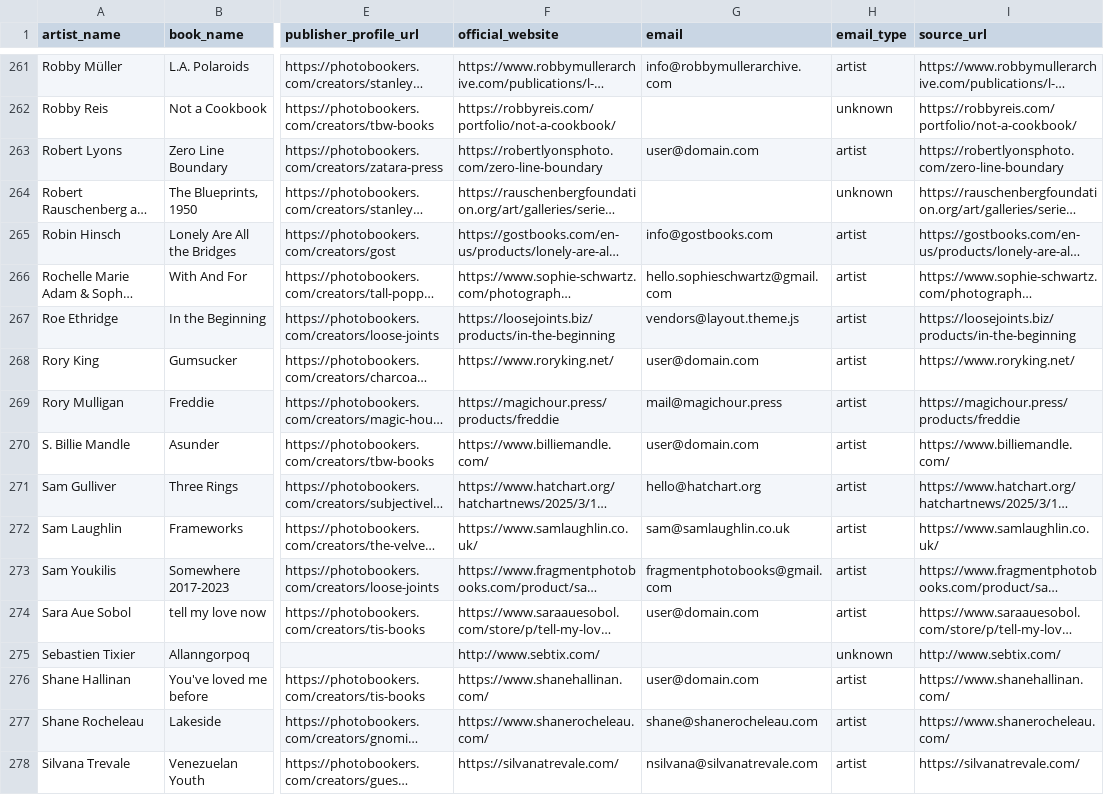
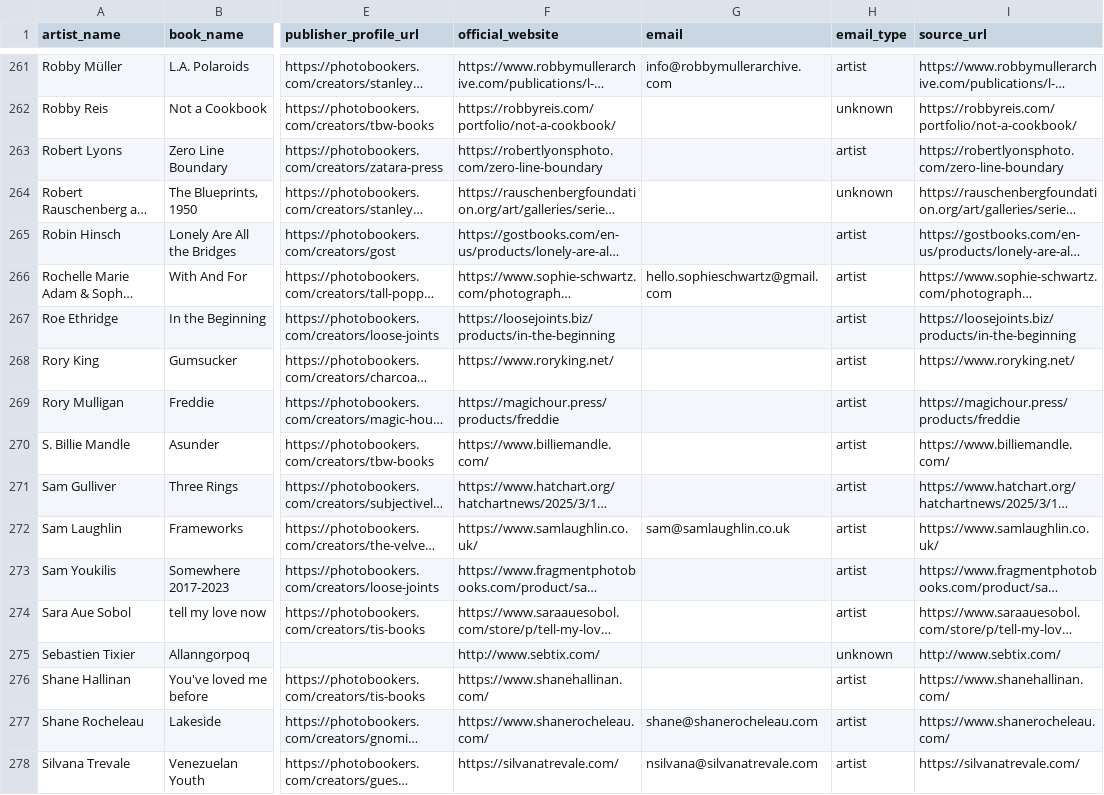
Before and after one commit to eannafreeney/photobookers, a CSV file: tmp/stub-artists-emails.csv, drawn as a sheet; only a part is shown, gaps mark what is left out; long unchanged cells end in …; the diff covers the shown part only; the diff names each change by its address in the sheet, - before the commit and + after, or states it on an @@ line.

```diff
--- a/tmp/stub-artists-emails.csv
+++ b/tmp/stub-artists-emails.csv
-G263 (email): user@domain.com
+G263 (email): (empty)
-G265 (email): info@gostbooks.com
+G265 (email): (empty)
-G267 (email): vendors@layout.theme.js
+G267 (email): (empty)
-G268 (email): user@domain.com
+G268 (email): (empty)
-G269 (email): mail@magichour.press
+G269 (email): (empty)
-G270 (email): user@domain.com
+G270 (email): (empty)
-G271 (email): hello@hatchart.org
+G271 (email): (empty)
-G273 (email): fragmentphotobooks@gmail.com
+G273 (email): (empty)
-G274 (email): user@domain.com
+G274 (email): (empty)
-G276 (email): user@domain.com
+G276 (email): (empty)
```
Also changed, not shown: 29 edited cells elsewhere in this file, 9 other files.
